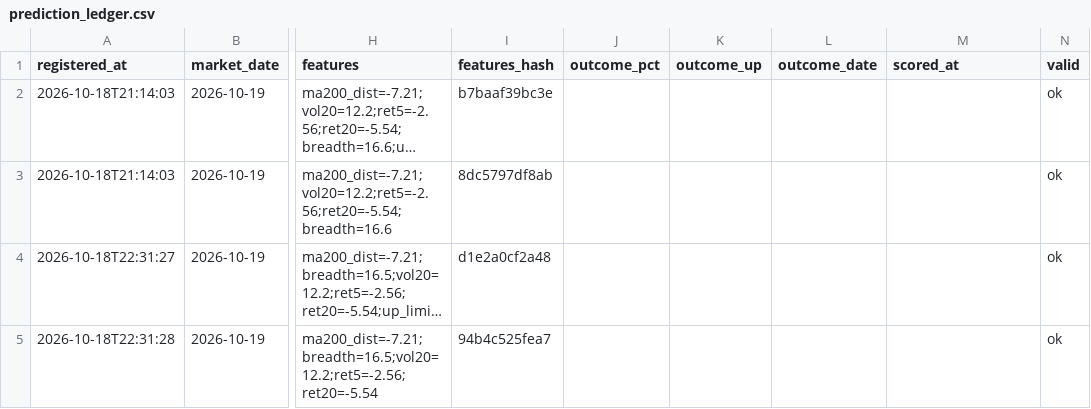
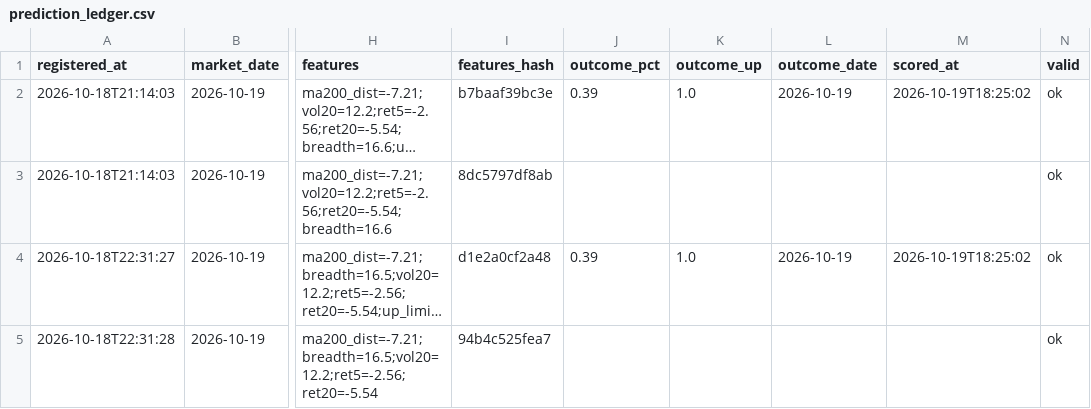
Before and after one commit to SawyerXL/quant, a CSV file: logs/prediction_ledger.csv, drawn as a sheet; only a part is shown, gaps mark what is left out; long unchanged cells end in …; the diff covers the shown part only; the diff names each change by its address in the sheet, - before the commit and + after, or states it on an @@ line.

```diff
--- a/logs/prediction_ledger.csv
+++ b/logs/prediction_ledger.csv
-J2 (outcome_pct): (empty)
+J2 (outcome_pct): 0.39
-K2 (outcome_up): (empty)
+K2 (outcome_up): 1.0
-L2 (outcome_date): (empty)
+L2 (outcome_date): 2026-10-19
-M2 (scored_at): (empty)
+M2 (scored_at): 2026-10-19T18:25:02
-J4 (outcome_pct): (empty)
+J4 (outcome_pct): 0.39
-K4 (outcome_up): (empty)
+K4 (outcome_up): 1.0
-L4 (outcome_date): (empty)
+L4 (outcome_date): 2026-10-19
-M4 (scored_at): (empty)
+M4 (scored_at): 2026-10-19T18:25:02
```
Also changed, not shown: 2 added rows and 4 edited cells elsewhere in this file, logs/market_daily_study.csv, 18 other files.
